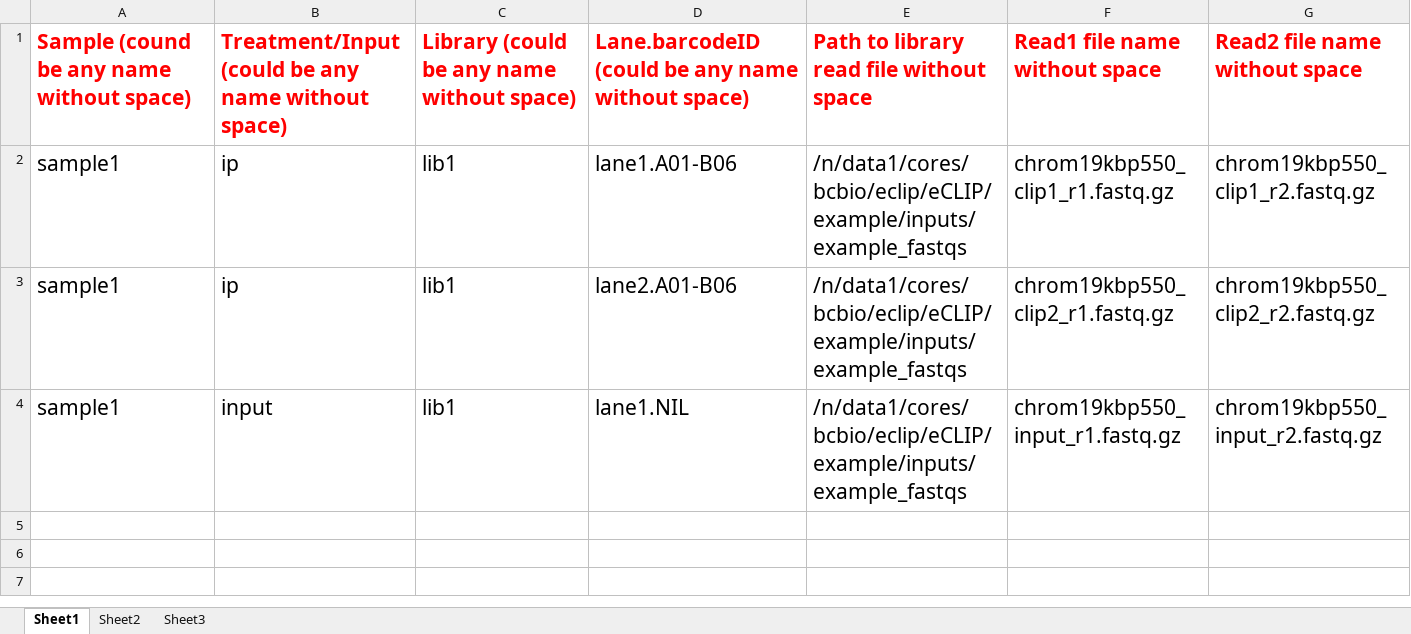
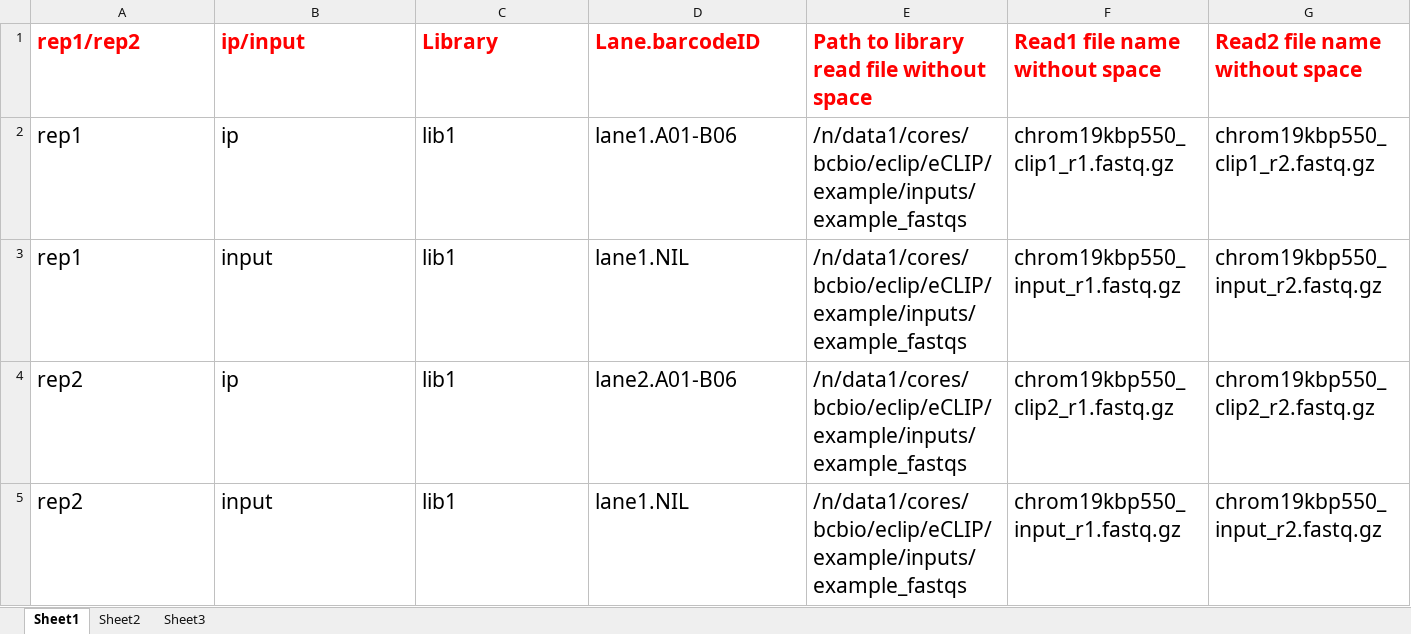
Before and after one commit to ld32/SmartSlurm, an Excel workbook: config/eClipSampleSheet.xlsx, sheet Sheet1, drawn as a sheet; values as stored, in another font and other column widths than the file's, no borders; removed rows and columns are numbered as before the commit, all else as after; the diff names each change by its address in the sheet, - before the commit and + after, or states it on an @@ line.

```diff
--- a/config/eClipSampleSheet.xlsx (sheet Sheet1)
+++ b/config/eClipSampleSheet.xlsx (sheet Sheet1)
-row 1: Sample (cound be any name without space) | Treatment/Input (could be any name without space) | Library (could be any name without space) | Lane.barcodeID (could be any name without space) | Path to library read file without space | Read1 file name without space | Read2 file name without space
+row 1: rep1/rep2 | ip/input | Library | Lane.barcodeID | Path to library read file without space | Read1 file name without space | Read2 file name without space
-A2: sample1
+A2: rep1
+row 3: rep1 | input | lib1 | lane1.NIL | /n/data1/cores/bcbio/eclip/eCLIP/example/inputs/example_fastqs | chrom19kbp550_input_r1.fastq.gz | chrom19kbp550_input_r2.fastq.gz
-A4:A5: sample1
+A4:A5: rep2
```
Also changed, not shown: 7 other files.
